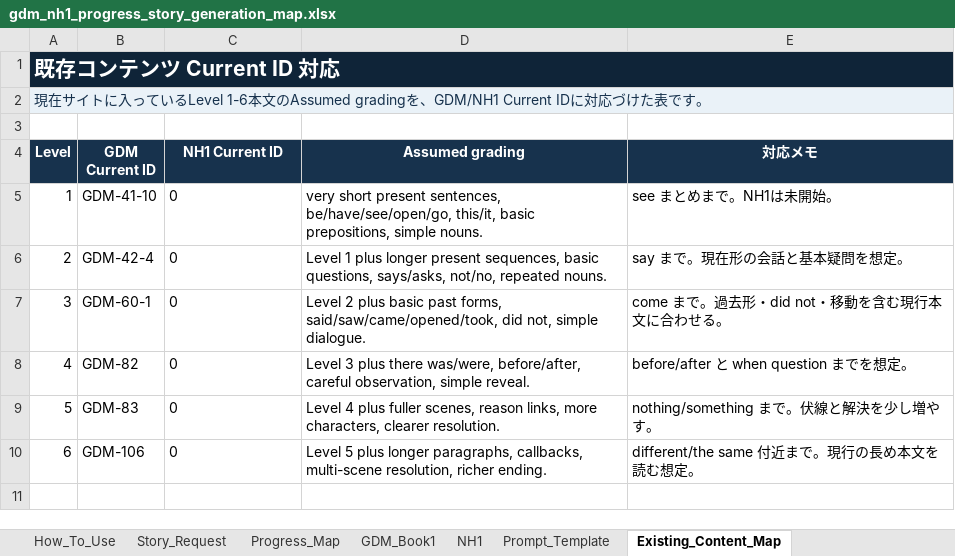
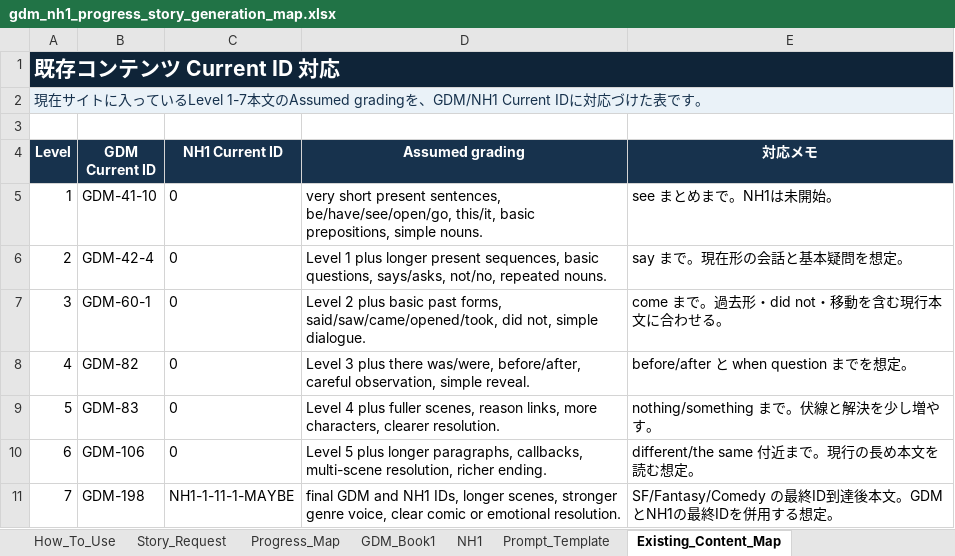
Before and after one commit to gdmeigo/reading, an Excel workbook: outputs/progress-map/gdm_nh1_progress_story_generation_map.xlsx, sheet Existing_Content_Map, drawn as a sheet; values as stored, in another font and other column widths than the file's, no borders; the diff names each change by its address in the sheet, - before the commit and + after, or states it on an @@ line.

Commit message:
Add final ID genre readings

```diff
--- a/outputs/progress-map/gdm_nh1_progress_story_generation_map.xlsx (sheet Existing_Content_Map)
+++ b/outputs/progress-map/gdm_nh1_progress_story_generation_map.xlsx (sheet Existing_Content_Map)
@@ column A (Level) renumbered in row 2 @@
+row 11: 7 | GDM-198 | NH1-1-11-1-MAYBE | final GDM and NH1 IDs, longer scenes, stronger genre voice, clear comic or emotional resolution. | SF/Fantasy/Comedy の最終ID到達後本文。GDMとNH1の最終IDを併用する想定。
```
Also changed, not shown: sheet How_To_Use, 20 other files.
